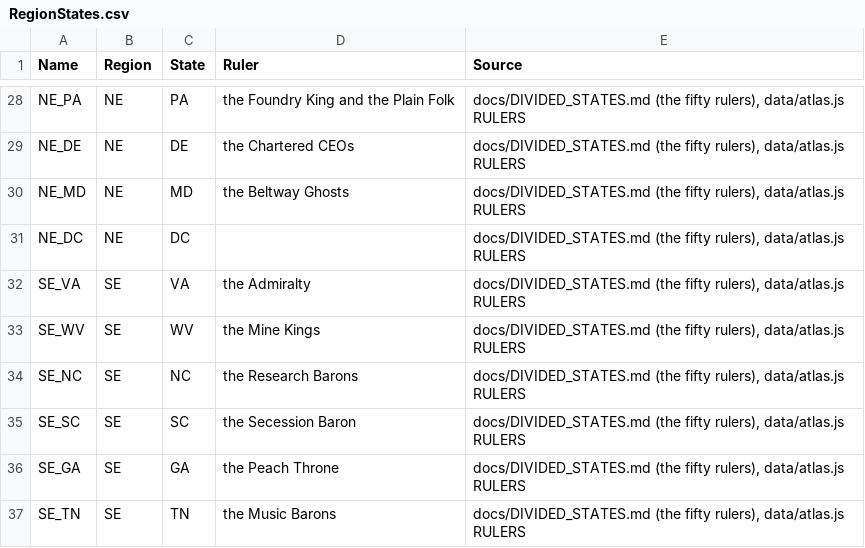
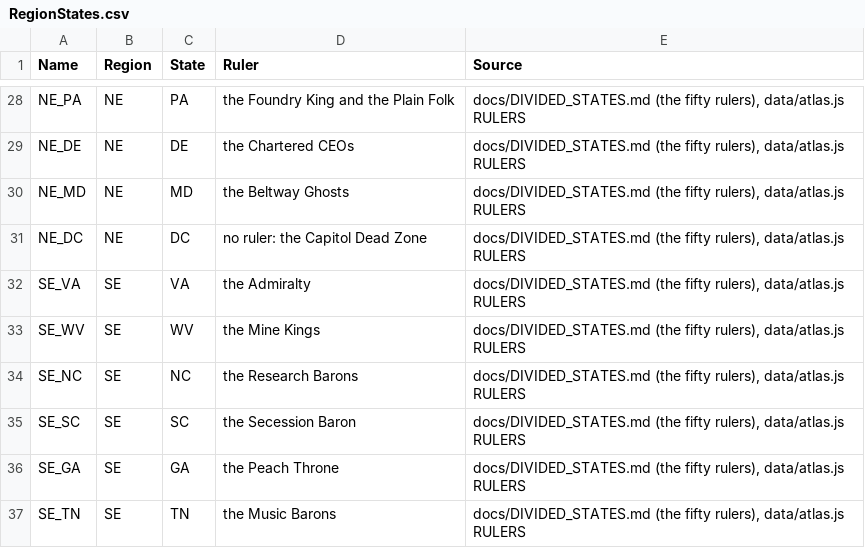
Before and after one commit to taskmasterpeace/DriveNShoot, a CSV file: web/src/data/tables/regions/RegionStates.csv, drawn as a sheet; only a part is shown, gaps mark what is left out.

Commit message:
fix(tables): DC has no ruler (Capitol Dead Zone)

```diff
--- a/web/src/data/tables/regions/RegionStates.csv
+++ b/web/src/data/tables/regions/RegionStates.csv
@@ -30,3 +30,3 @@ NE_DE,NE,DE,the Chartered CEOs,"docs/DIVIDED_STATES.md (the fifty rulers), data/
 NE_MD,NE,MD,the Beltway Ghosts,"docs/DIVIDED_STATES.md (the fifty rulers), data/atlas.js RULERS"
-NE_DC,NE,DC,,"docs/DIVIDED_STATES.md (the fifty rulers), data/atlas.js RULERS"
+NE_DC,NE,DC,no ruler: the Capitol Dead Zone,"docs/DIVIDED_STATES.md (the fifty rulers), data/atlas.js RULERS"
 SE_VA,SE,VA,the Admiralty,"docs/DIVIDED_STATES.md (the fifty rulers), data/atlas.js RULERS"
```
Also changed, not shown: 1 other file.
